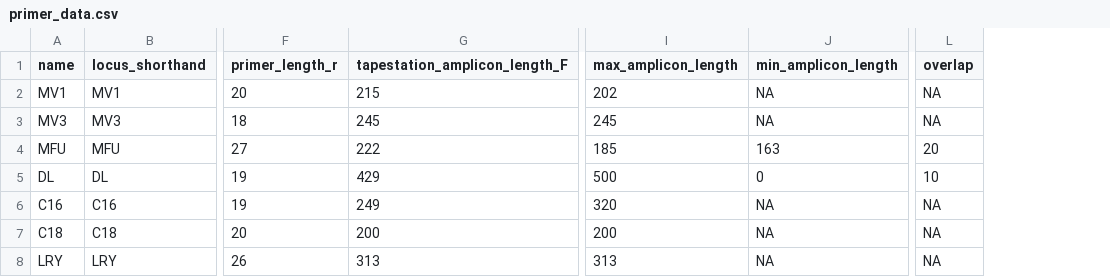
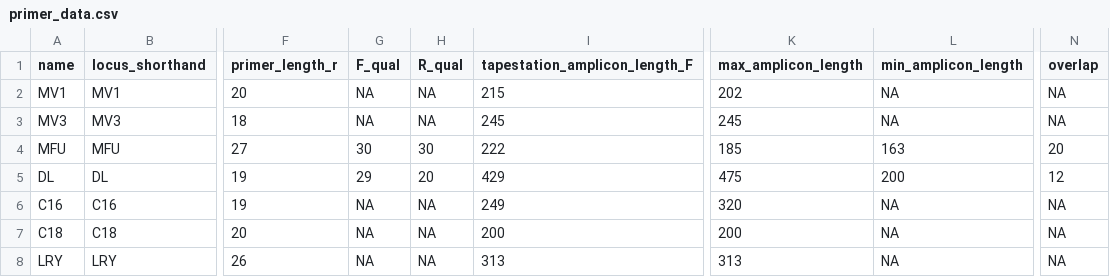
Before and after one commit to MMARINeDNA/metabarcoding_QAQC_pipeline, a CSV file: metadata/primer_data.csv, drawn as a sheet; only a part is shown, gaps mark what is left out; addresses are those after the commit; the diff names each change by its address in the sheet, - before the commit and + after, or states it on an @@ line.

Commit message:
new DL parameters + adding F_qual R_qual

```diff
--- a/metadata/primer_data.csv
+++ b/metadata/primer_data.csv
+column G (F_qual), rows 2-8: NA | NA | 30 | 29 | NA | NA | NA
+column H (R_qual), rows 2-8: NA | NA | 30 | 20 | NA | NA | NA
-K5 (max_amplicon_length): 500
+K5 (max_amplicon_length): 475
-L5 (min_amplicon_length): 0
+L5 (min_amplicon_length): 200
-N5 (overlap): 10
+N5 (overlap): 12
```
